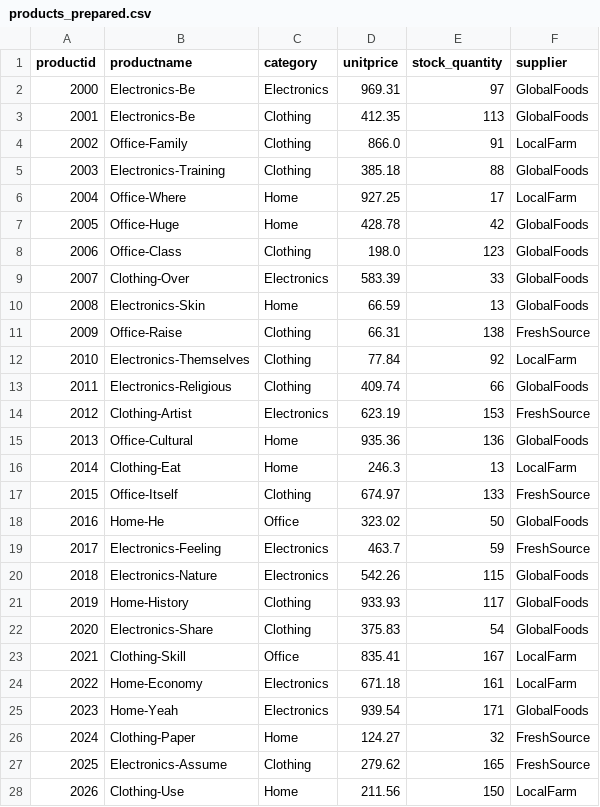
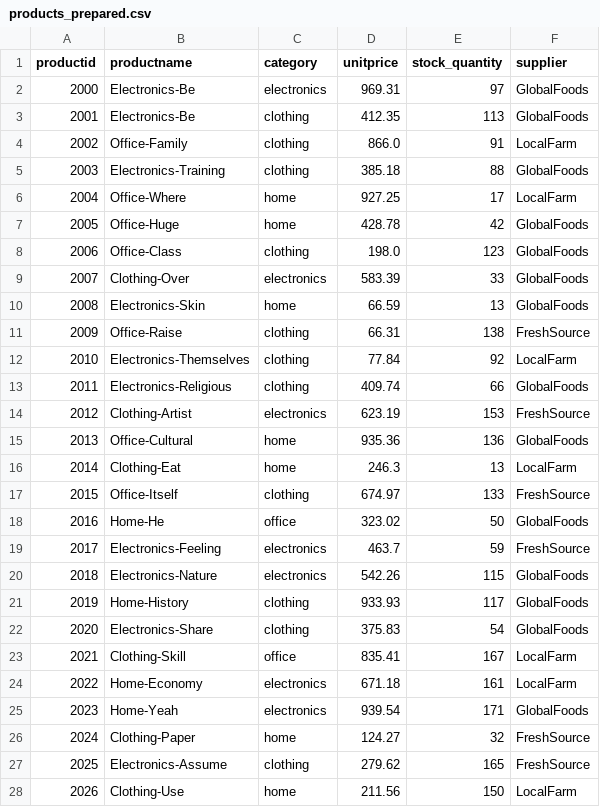
Before and after one commit to sabrouch36/smart-store-sabri, a CSV file: data/prepared/products_prepared.csv, drawn as a sheet; only a part is shown; the diff covers the shown part only.

```diff
--- a/data/prepared/products_prepared.csv
+++ b/data/prepared/products_prepared.csv
@@ -1,28 +1,28 @@
 productid,productname,category,unitprice,stock_quantity,supplier
-2000,Electronics-Be,Electronics,969.31,97,GlobalFoods
-2001,Electronics-Be,Clothing,412.35,113,GlobalFoods
-2002,Office-Family,Clothing,866.0,91,LocalFarm
-2003,Electronics-Training,Clothing,385.18,88,GlobalFoods
-2004,Office-Where,Home,927.25,17,LocalFarm
-2005,Office-Huge,Home,428.78,42,GlobalFoods
-2006,Office-Class,Clothing,198.0,123,GlobalFoods
-2007,Clothing-Over,Electronics,583.39,33,GlobalFoods
-2008,Electronics-Skin,Home,66.59,13,GlobalFoods
-2009,Office-Raise,Clothing,66.31,138,FreshSource
-2010,Electronics-Themselves,Clothing,77.84,92,LocalFarm
-2011,Electronics-Religious,Clothing,409.74,66,GlobalFoods
-2012,Clothing-Artist,Electronics,623.19,153,FreshSource
-2013,Office-Cultural,Home,935.36,136,GlobalFoods
-2014,Clothing-Eat,Home,246.3,13,LocalFarm
-2015,Office-Itself,Clothing,674.97,133,FreshSource
-2016,Home-He,Office,323.02,50,GlobalFoods
-2017,Electronics-Feeling,Electronics,463.7,59,FreshSource
-2018,Electronics-Nature,Electronics,542.26,115,GlobalFoods
-2019,Home-History,Clothing,933.93,117,GlobalFoods
-2020,Electronics-Share,Clothing,375.83,54,GlobalFoods
-2021,Clothing-Skill,Office,835.41,167,LocalFarm
-2022,Home-Economy,Electronics,671.18,161,LocalFarm
-2023,Home-Yeah,Electronics,939.54,171,GlobalFoods
-2024,Clothing-Paper,Home,124.27,32,FreshSource
-2025,Electronics-Assume,Clothing,279.62,165,FreshSource
-2026,Clothing-Use,Home,211.56,150,LocalFarm
+2000,Electronics-Be,electronics,969.31,97,GlobalFoods
+2001,Electronics-Be,clothing,412.35,113,GlobalFoods
+2002,Office-Family,clothing,866.0,91,LocalFarm
+2003,Electronics-Training,clothing,385.18,88,GlobalFoods
+2004,Office-Where,home,927.25,17,LocalFarm
+2005,Office-Huge,home,428.78,42,GlobalFoods
+2006,Office-Class,clothing,198.0,123,GlobalFoods
+2007,Clothing-Over,electronics,583.39,33,GlobalFoods
+2008,Electronics-Skin,home,66.59,13,GlobalFoods
+2009,Office-Raise,clothing,66.31,138,FreshSource
+2010,Electronics-Themselves,clothing,77.84,92,LocalFarm
+2011,Electronics-Religious,clothing,409.74,66,GlobalFoods
+2012,Clothing-Artist,electronics,623.19,153,FreshSource
+2013,Office-Cultural,home,935.36,136,GlobalFoods
+2014,Clothing-Eat,home,246.3,13,LocalFarm
+2015,Office-Itself,clothing,674.97,133,FreshSource
+2016,Home-He,office,323.02,50,GlobalFoods
+2017,Electronics-Feeling,electronics,463.7,59,FreshSource
+2018,Electronics-Nature,electronics,542.26,115,GlobalFoods
+2019,Home-History,clothing,933.93,117,GlobalFoods
+2020,Electronics-Share,clothing,375.83,54,GlobalFoods
+2021,Clothing-Skill,office,835.41,167,LocalFarm
+2022,Home-Economy,electronics,671.18,161,LocalFarm
+2023,Home-Yeah,electronics,939.54,171,GlobalFoods
+2024,Clothing-Paper,home,124.27,32,FreshSource
+2025,Electronics-Assume,clothing,279.62,165,FreshSource
+2026,Clothing-Use,home,211.56,150,LocalFarm
```
Also changed, not shown: 73 edited cells elsewhere in this file, data/prepared/sales_prepared.csv, 4 other files.
